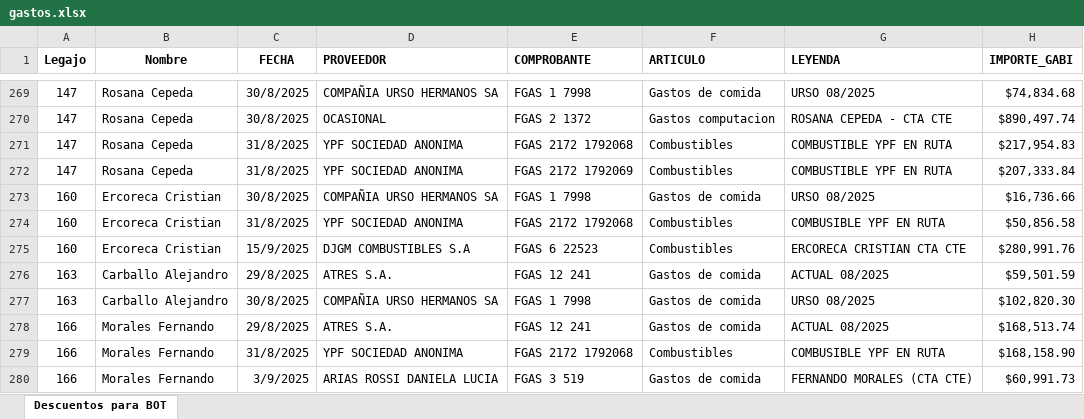
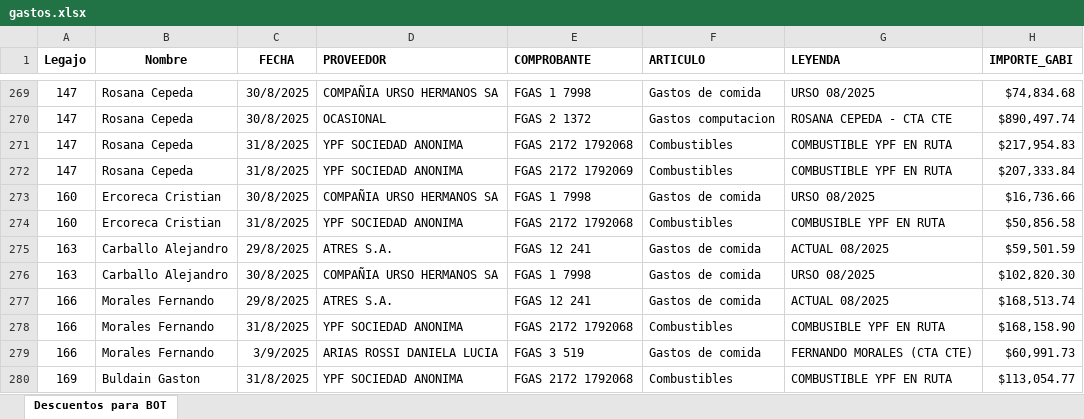
Before and after one commit to Nutralmix/Whatsapp-Bot, an Excel workbook: gastos.xlsx, sheet Descuentos para BOT, drawn as a sheet; only a part is shown, gaps mark what is left out; the shorter side is filled out with more unchanged rows; values as stored, in another font and other column widths than the file's, no borders; charts and pictures not drawn; the diff names each change by its address in the sheet, - before the commit and + after, or states it on an @@ line.

```diff
--- a/gastos.xlsx (sheet Descuentos para BOT)
+++ b/gastos.xlsx (sheet Descuentos para BOT)
-row 275: 160 | Ercoreca Cristian | 15/9/2025 | DJGM COMBUSTIBLES S.A | FGAS 6 22523 | Combustibles | ERCORECA CRISTIAN CTA CTE | $280,991.76
```
Also changed, not shown: 3 other files.
